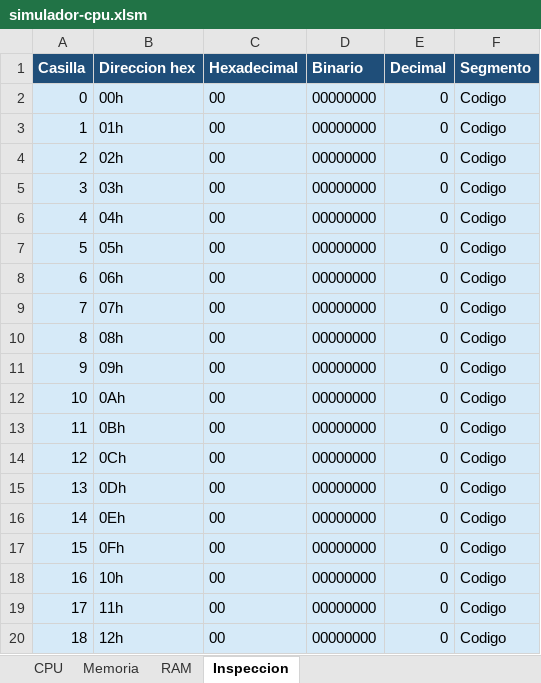
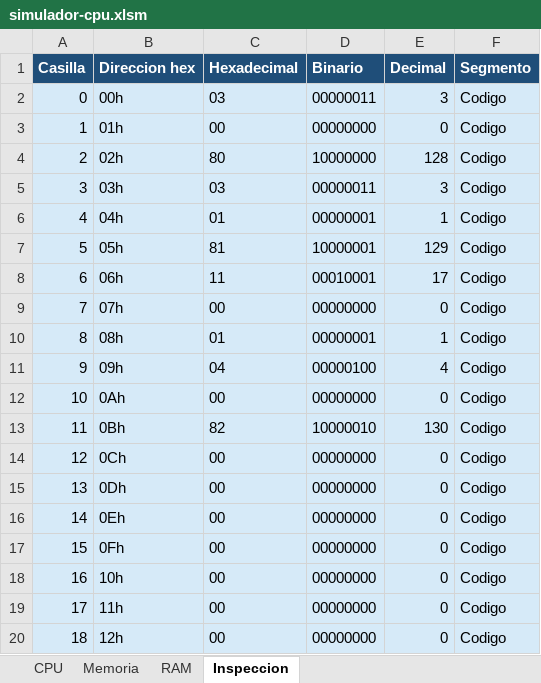
Before and after one commit to marcosarnez/EVALUACI-N-PRIMER-PARCIAL-Simulador-de-CPU-y-Memoria-Principal, an Excel workbook: simulador-cpu.xlsm, sheet Inspeccion, drawn as a sheet; only a part is shown; values as stored, in another font and other column widths than the file's, no borders; the diff covers the shown part only; the diff names each change by its address in the sheet, - before the commit and + after, or states it on an @@ line.

```diff
--- a/simulador-cpu.xlsm (sheet Inspeccion)
+++ b/simulador-cpu.xlsm (sheet Inspeccion)
-C2 (Hexadecimal): 00
+C2 (Hexadecimal): 03
-D2 (Binario): 00000000
+D2 (Binario): 00000011
-E2 (Decimal): 0
+E2 (Decimal): 3
-C4 (Hexadecimal): 00
+C4 (Hexadecimal): 80
-D4 (Binario): 00000000
+D4 (Binario): 10000000
-E4 (Decimal): 0
+E4 (Decimal): 128
-C5 (Hexadecimal): 00
+C5 (Hexadecimal): 03
-D5 (Binario): 00000000
+D5 (Binario): 00000011
-E5 (Decimal): 0
+E5 (Decimal): 3
-C6 (Hexadecimal): 00
+C6 (Hexadecimal): 01
-D6 (Binario): 00000000
+D6 (Binario): 00000001
-E6 (Decimal): 0
+E6 (Decimal): 1
-C7 (Hexadecimal): 00
+C7 (Hexadecimal): 81
-D7 (Binario): 00000000
+D7 (Binario): 10000001
-E7 (Decimal): 0
+E7 (Decimal): 129
-C8 (Hexadecimal): 00
+C8 (Hexadecimal): 11
-D8 (Binario): 00000000
+D8 (Binario): 00010001
-E8 (Decimal): 0
+E8 (Decimal): 17
-C10 (Hexadecimal): 00
+C10 (Hexadecimal): 01
-D10 (Binario): 00000000
+D10 (Binario): 00000001
-E10 (Decimal): 0
+E10 (Decimal): 1
-C11 (Hexadecimal): 00
+C11 (Hexadecimal): 04
-D11 (Binario): 00000000
+D11 (Binario): 00000100
-E11 (Decimal): 0
+E11 (Decimal): 4
-C13 (Hexadecimal): 00
+C13 (Hexadecimal): 82
-D13 (Binario): 00000000
+D13 (Binario): 10000010
-E13 (Decimal): 0
+E13 (Decimal): 130
```
Also changed, not shown: 6 edited cells elsewhere in this sheet, sheet CPU, sheet RAM, sheet Memoria, hidden cells, charts or pictures, 2 other files.
